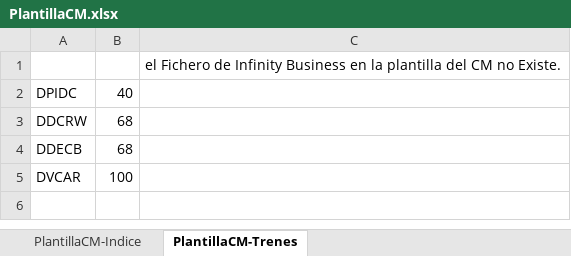
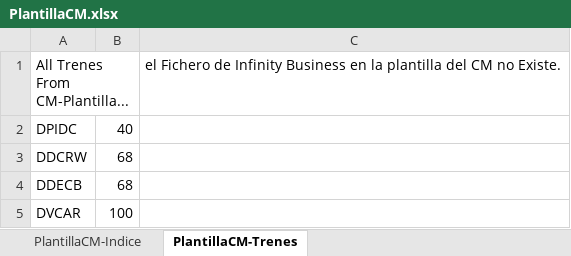
Before and after one commit to ahm22508/Automation_Oferta_And_Anexion_De_Cif_Cases, an Excel workbook: PlantillaCM.xlsx, sheet PlantillaCM-Trenes, drawn as a sheet; values as stored, in another font and other column widths than the file's, no borders; the diff names each change by its address in the sheet, - before the commit and + after, or states it on an @@ line.

```diff
--- a/PlantillaCM.xlsx (sheet PlantillaCM-Trenes)
+++ b/PlantillaCM.xlsx (sheet PlantillaCM-Trenes)
-A1: (empty)
+A1: All Trenes From CM-Plantilla...
```
Also changed, not shown: 2 other files.
